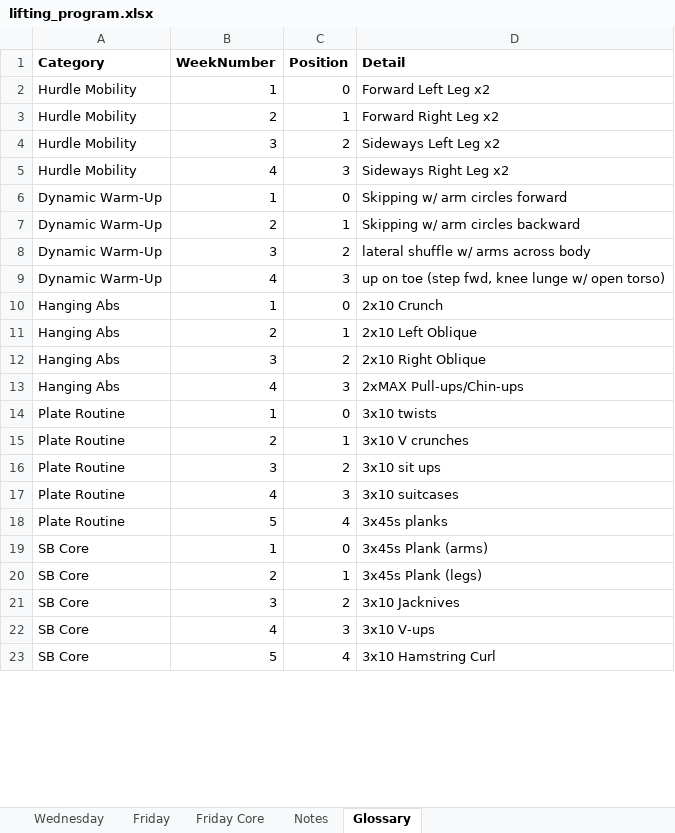
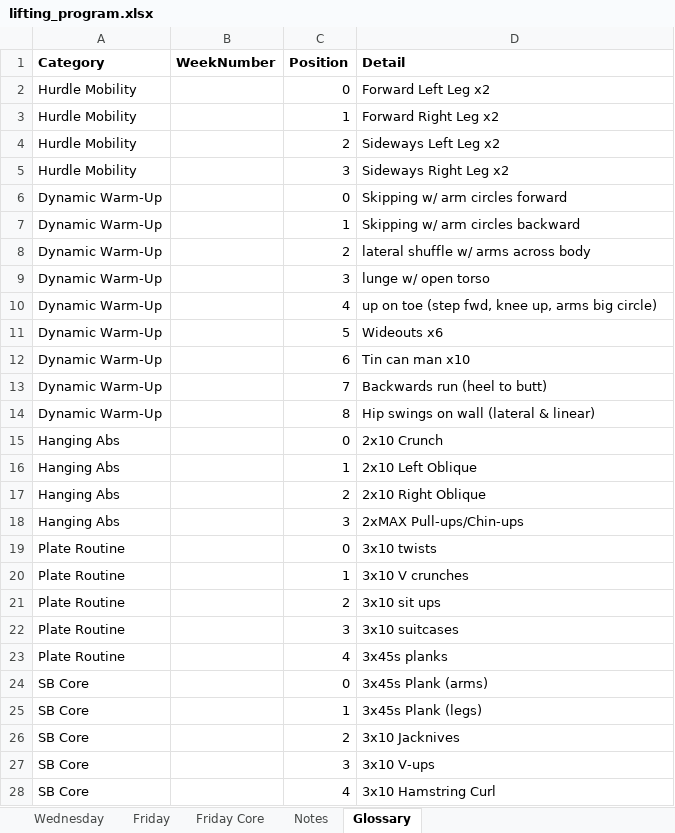
Before and after one commit to Hutton-E/WXCwebsite, an Excel workbook: src/data/lifting_program.xlsx, sheet Glossary, drawn as a sheet; only a part is shown; values as stored, in another font and other column widths than the file's, no borders; addresses are those after the commit; the diff covers the shown part only; the diff names each change by its address in the sheet, - before the commit and + after, or states it on an @@ line.

Commit message:
lifting sheet tweaks

```diff
--- a/src/data/lifting_program.xlsx (sheet Glossary)
+++ b/src/data/lifting_program.xlsx (sheet Glossary)
-B2 (WeekNumber): 1
+B2 (WeekNumber): (empty)
-B3 (WeekNumber): 2
+B3 (WeekNumber): (empty)
-B4 (WeekNumber): 3
+B4 (WeekNumber): (empty)
-B5 (WeekNumber): 4
+B5 (WeekNumber): (empty)
-B6 (WeekNumber): 1
+B6 (WeekNumber): (empty)
-B7 (WeekNumber): 2
+B7 (WeekNumber): (empty)
-B8 (WeekNumber): 3
+B8 (WeekNumber): (empty)
-B9 (WeekNumber): 4
+B9 (WeekNumber): (empty)
-D9 (Detail): up on toe (step fwd, knee lunge w/ open torso)
+D9 (Detail): lunge w/ open torso
+row 10: Dynamic Warm-Up |  | 4 | up on toe (step fwd, knee up, arms big circle)
+row 11: Dynamic Warm-Up |  | 5 | Wideouts x6
+row 12: Dynamic Warm-Up |  | 6 | Tin can man x10
+row 13: Dynamic Warm-Up |  | 7 | Backwards run (heel to butt)
+row 14: Dynamic Warm-Up |  | 8 | Hip swings on wall (lateral & linear)
-B15 (WeekNumber): 1
+B15 (WeekNumber): (empty)
-B16 (WeekNumber): 2
+B16 (WeekNumber): (empty)
-B17 (WeekNumber): 3
+B17 (WeekNumber): (empty)
-B18 (WeekNumber): 4
+B18 (WeekNumber): (empty)
-B19 (WeekNumber): 1
+B19 (WeekNumber): (empty)
-B20 (WeekNumber): 2
+B20 (WeekNumber): (empty)
-B21 (WeekNumber): 3
+B21 (WeekNumber): (empty)
-B22 (WeekNumber): 4
+B22 (WeekNumber): (empty)
-B23 (WeekNumber): 5
+B23 (WeekNumber): (empty)
-B24 (WeekNumber): 1
+B24 (WeekNumber): (empty)
-B25 (WeekNumber): 2
+B25 (WeekNumber): (empty)
-B26 (WeekNumber): 3
+B26 (WeekNumber): (empty)
-B27 (WeekNumber): 4
+B27 (WeekNumber): (empty)
-B28 (WeekNumber): 5
+B28 (WeekNumber): (empty)
```
Also changed, not shown: 5 removed rows and 8 edited cells elsewhere in this sheet, sheet Wednesday, sheet Friday, 4 other files.
